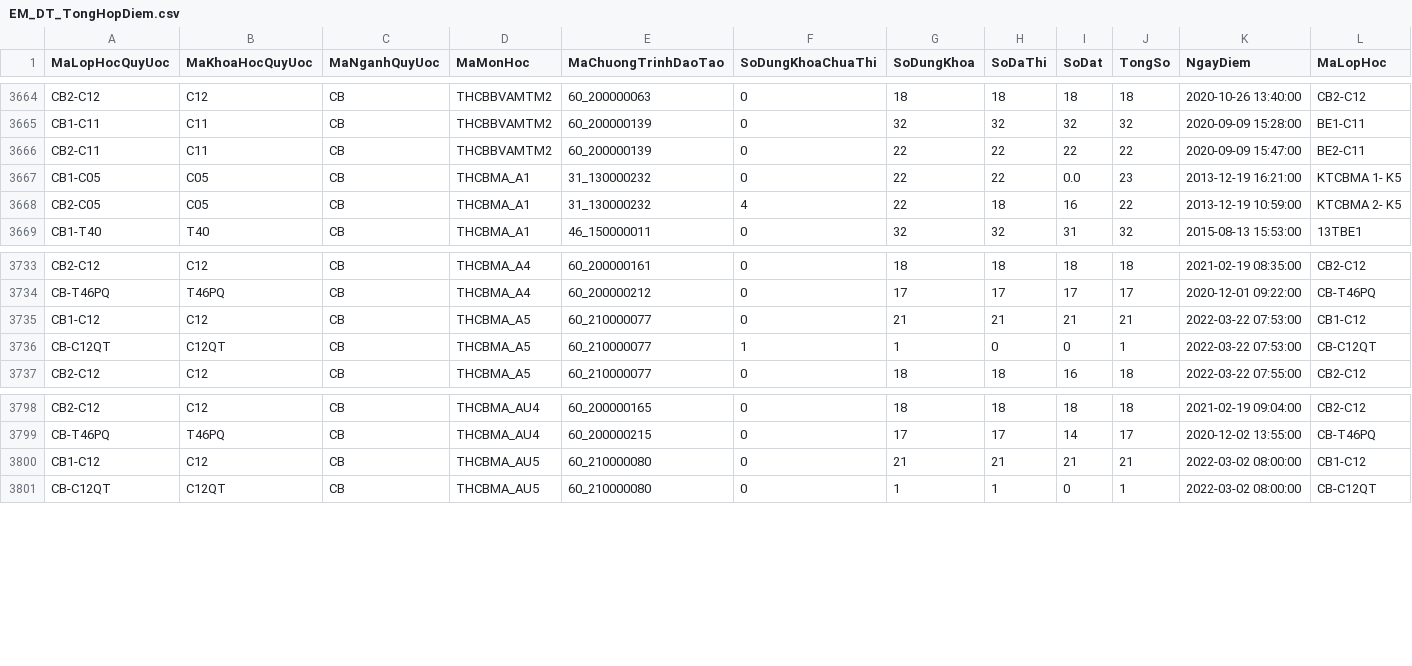
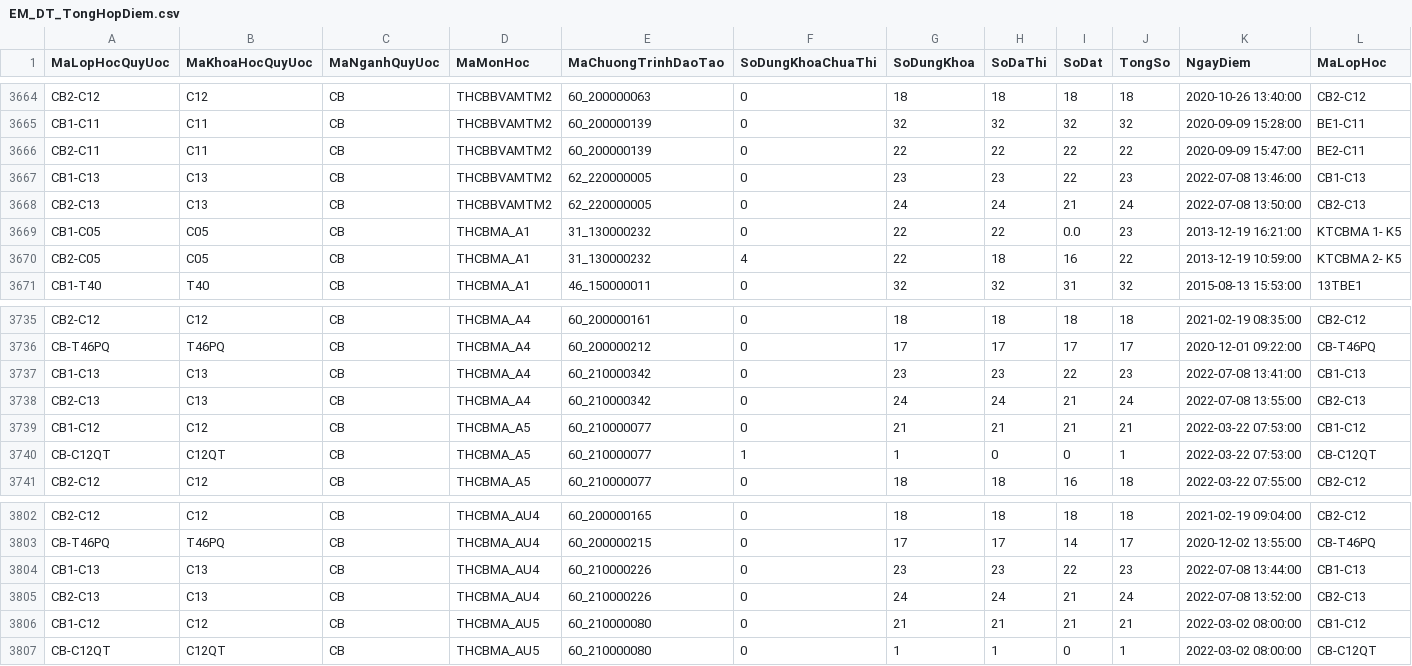
Before and after one commit to lvluat/emis_data, a CSV file: EM_DT_TongHopDiem.csv, drawn as a sheet; only a part is shown, gaps mark what is left out; rows hold the shown columns only; the diff names each change by its address in the sheet, - before the commit and + after, or states it on an @@ line.

```diff
--- a/EM_DT_TongHopDiem.csv
+++ b/EM_DT_TongHopDiem.csv
+row 3667: CB1-C13 | C13 | CB | THCBBVAMTM2 | 62_220000005 | 0 | 23 | 23 | 22 | 23 | 2022-07-08 13:46:00 | CB1-C13
+row 3668: CB2-C13 | C13 | CB | THCBBVAMTM2 | 62_220000005 | 0 | 24 | 24 | 21 | 24 | 2022-07-08 13:50:00 | CB2-C13
+row 3737: CB1-C13 | C13 | CB | THCBMA_A4 | 60_210000342 | 0 | 23 | 23 | 22 | 23 | 2022-07-08 13:41:00 | CB1-C13
+row 3738: CB2-C13 | C13 | CB | THCBMA_A4 | 60_210000342 | 0 | 24 | 24 | 21 | 24 | 2022-07-08 13:55:00 | CB2-C13
+row 3804: CB1-C13 | C13 | CB | THCBMA_AU4 | 60_210000226 | 0 | 23 | 23 | 22 | 23 | 2022-07-08 13:44:00 | CB1-C13
+row 3805: CB2-C13 | C13 | CB | THCBMA_AU4 | 60_210000226 | 0 | 24 | 24 | 21 | 24 | 2022-07-08 13:52:00 | CB2-C13
```
Also changed, not shown: 2 other files.
